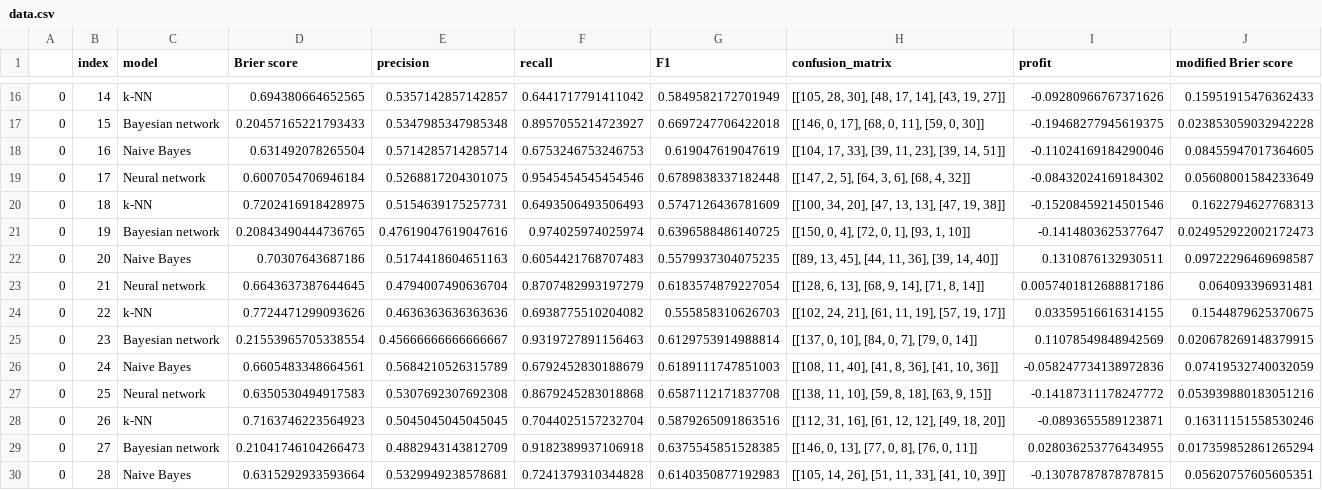
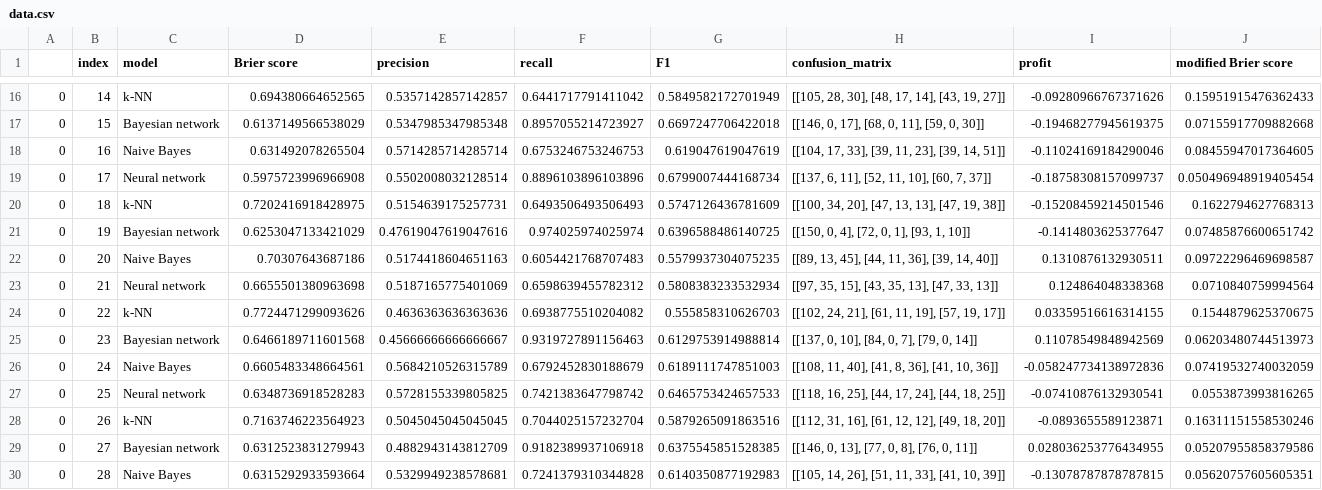
Before and after one commit to majbc1999/ml-in-football-analysis, a CSV file: analysis/data.csv, drawn as a sheet; only a part is shown, gaps mark what is left out; the diff covers the shown part only.

```diff
--- a/analysis/data.csv
+++ b/analysis/data.csv
@@ -16,15 +16,15 @@
 0,14,k-NN,0.694380664652565,0.5357142857142857,0.6441717791411042,0.5849582172701949,"[[105, 28, 30], [48, 17, 14], [43, 19, 27]]",-0.09280966767371626,0.15951915476362433
-0,15,Bayesian network,0.20457165221793433,0.5347985347985348,0.8957055214723927,0.6697247706422018,"[[146, 0, 17], [68, 0, 11], [59, 0, 30]]",-0.19468277945619375,0.023853059032942228
+0,15,Bayesian network,0.6137149566538029,0.5347985347985348,0.8957055214723927,0.6697247706422018,"[[146, 0, 17], [68, 0, 11], [59, 0, 30]]",-0.19468277945619375,0.07155917709882668
 0,16,Naive Bayes,0.631492078265504,0.5714285714285714,0.6753246753246753,0.619047619047619,"[[104, 17, 33], [39, 11, 23], [39, 14, 51]]",-0.11024169184290046,0.08455947017364605
-0,17,Neural network,0.6007054706946184,0.5268817204301075,0.9545454545454546,0.6789838337182448,"[[147, 2, 5], [64, 3, 6], [68, 4, 32]]",-0.08432024169184302,0.05608001584233649
+0,17,Neural network,0.5975723996966908,0.5502008032128514,0.8896103896103896,0.6799007444168734,"[[137, 6, 11], [52, 11, 10], [60, 7, 37]]",-0.18758308157099737,0.050496948919405454
 0,18,k-NN,0.7202416918428975,0.5154639175257731,0.6493506493506493,0.5747126436781609,"[[100, 34, 20], [47, 13, 13], [47, 19, 38]]",-0.15208459214501546,0.1622794627768313
-0,19,Bayesian network,0.20843490444736765,0.47619047619047616,0.974025974025974,0.6396588486140725,"[[150, 0, 4], [72, 0, 1], [93, 1, 10]]",-0.1414803625377647,0.024952922002172473
+0,19,Bayesian network,0.6253047133421029,0.47619047619047616,0.974025974025974,0.6396588486140725,"[[150, 0, 4], [72, 0, 1], [93, 1, 10]]",-0.1414803625377647,0.07485876600651742
 0,20,Naive Bayes,0.70307643687186,0.5174418604651163,0.6054421768707483,0.5579937304075235,"[[89, 13, 45], [44, 11, 36], [39, 14, 40]]",0.1310876132930511,0.09722296469698587
-0,21,Neural network,0.6643637387644645,0.4794007490636704,0.8707482993197279,0.6183574879227054,"[[128, 6, 13], [68, 9, 14], [71, 8, 14]]",0.0057401812688817186,0.064093396931481
+0,21,Neural network,0.6655501380963698,0.5187165775401069,0.6598639455782312,0.5808383233532934,"[[97, 35, 15], [43, 35, 13], [47, 33, 13]]",0.124864048338368,0.0710840759994564
 0,22,k-NN,0.7724471299093626,0.4636363636363636,0.6938775510204082,0.555858310626703,"[[102, 24, 21], [61, 11, 19], [57, 19, 17]]",0.03359516616314155,0.1544879625370675
-0,23,Bayesian network,0.21553965705338554,0.45666666666666667,0.9319727891156463,0.6129753914988814,"[[137, 0, 10], [84, 0, 7], [79, 0, 14]]",0.11078549848942569,0.020678269148379915
+0,23,Bayesian network,0.6466189711601568,0.45666666666666667,0.9319727891156463,0.6129753914988814,"[[137, 0, 10], [84, 0, 7], [79, 0, 14]]",0.11078549848942569,0.06203480744513973
 0,24,Naive Bayes,0.6605483348664561,0.5684210526315789,0.6792452830188679,0.6189111747851003,"[[108, 11, 40], [41, 8, 36], [41, 10, 36]]",-0.058247734138972836,0.07419532740032059
-0,25,Neural network,0.6350530494917583,0.5307692307692308,0.8679245283018868,0.6587112171837708,"[[138, 11, 10], [59, 8, 18], [63, 9, 15]]",-0.14187311178247772,0.053939880183051216
+0,25,Neural network,0.6348736918528283,0.5728155339805825,0.7421383647798742,0.6465753424657533,"[[118, 16, 25], [44, 17, 24], [44, 18, 25]]",-0.07410876132930541,0.0553873993816265
 0,26,k-NN,0.7163746223564923,0.5045045045045045,0.7044025157232704,0.5879265091863516,"[[112, 31, 16], [61, 12, 12], [49, 18, 20]]",-0.0893655589123871,0.16311151558530246
-0,27,Bayesian network,0.21041746104266473,0.4882943143812709,0.9182389937106918,0.6375545851528385,"[[146, 0, 13], [77, 0, 8], [76, 0, 11]]",0.028036253776434955,0.017359852861265294
+0,27,Bayesian network,0.6312523831279943,0.4882943143812709,0.9182389937106918,0.6375545851528385,"[[146, 0, 13], [77, 0, 8], [76, 0, 11]]",0.028036253776434955,0.05207955858379586
 0,28,Naive Bayes,0.6315292933593664,0.5329949238578681,0.7241379310344828,0.6140350877192983,"[[105, 14, 26], [51, 11, 33], [41, 10, 39]]",-0.13078787878787815,0.05620757605605351
```
Also changed, not shown: 59 edited cells elsewhere in this file, analysis/tables/MLP_analysis_neurons.csv, analysis/tables/MLP_analysis_sizes.csv, 15 other files.
